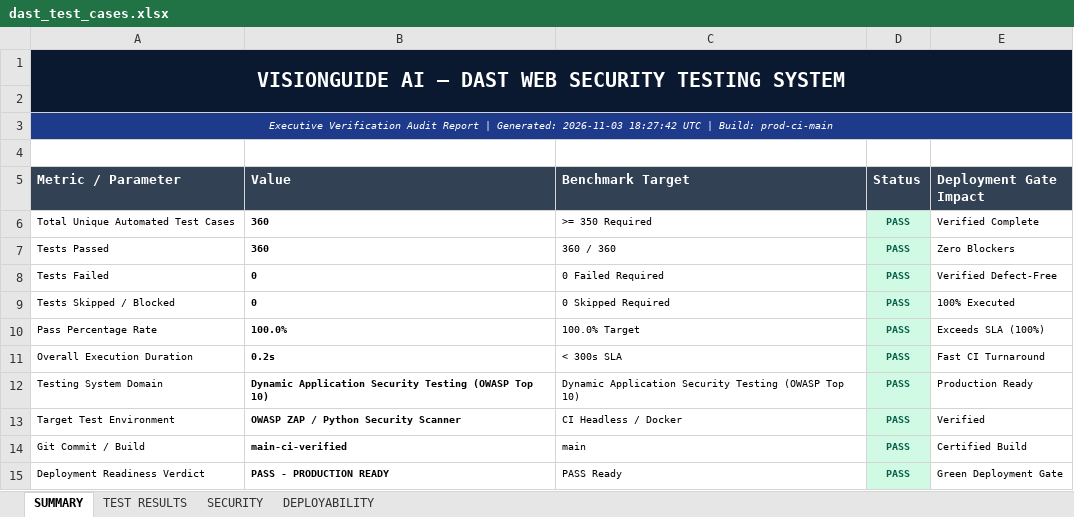
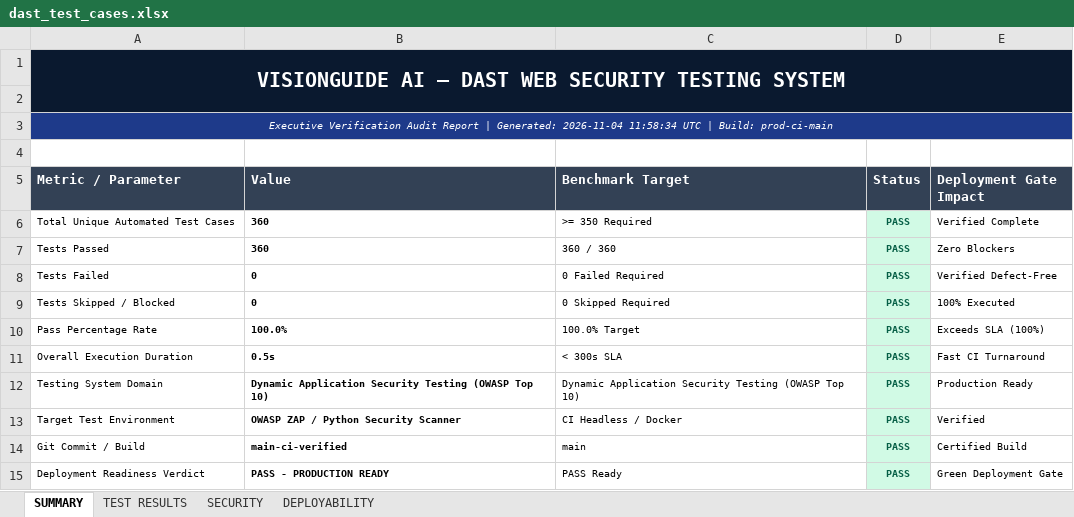
Before and after one commit to dhanushasreeg-design/VisonGuide, an Excel workbook: test-cases/dast_test_cases.xlsx, sheet SUMMARY, drawn as a sheet; values as stored, in another font and other column widths than the file's, no borders; the diff names each change by its address in the sheet, - before the commit and + after, or states it on an @@ line.

```diff
--- a/test-cases/dast_test_cases.xlsx (sheet SUMMARY)
+++ b/test-cases/dast_test_cases.xlsx (sheet SUMMARY)
-A3 (Metric / Parameter): …| Generated: 2026-11-03 18:27:42 UTC |…
+A3 (Metric / Parameter): …| Generated: 2026-11-04 11:58:34 UTC |…
-B11 (Value): 0.2s
+B11 (Value): 0.5s
```
Also changed, not shown: sheet SECURITY, sheet TEST RESULTS, VisionGuideAI_Selenium_Website_Test_Report.xlsx, VisionGuideAI_Validation_Test_Report.xlsx, 31 other files.
